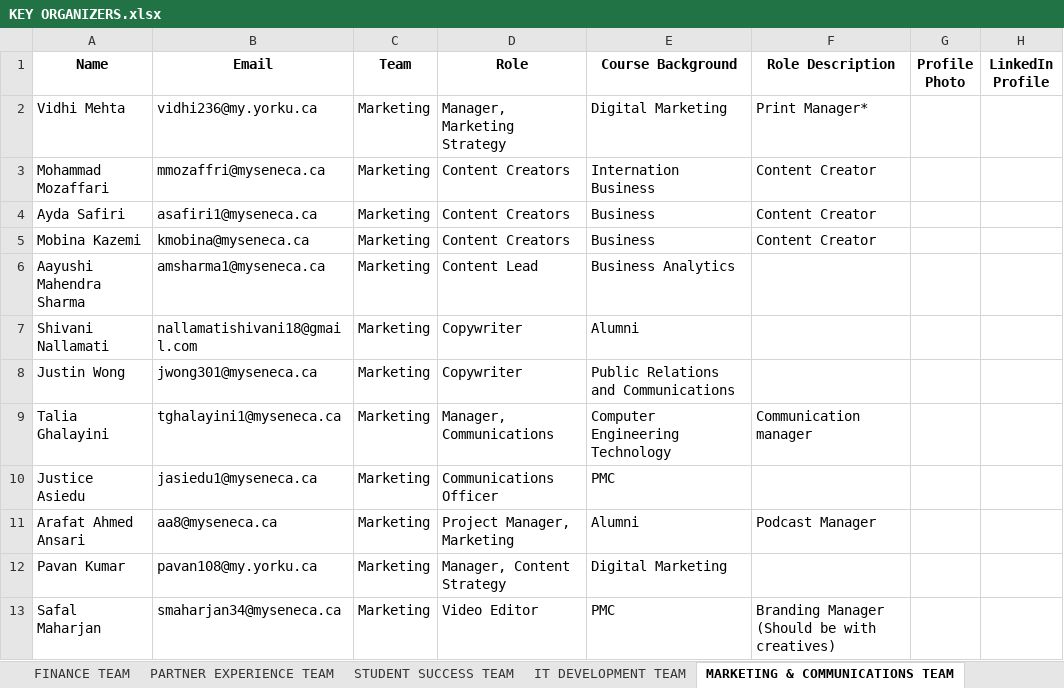
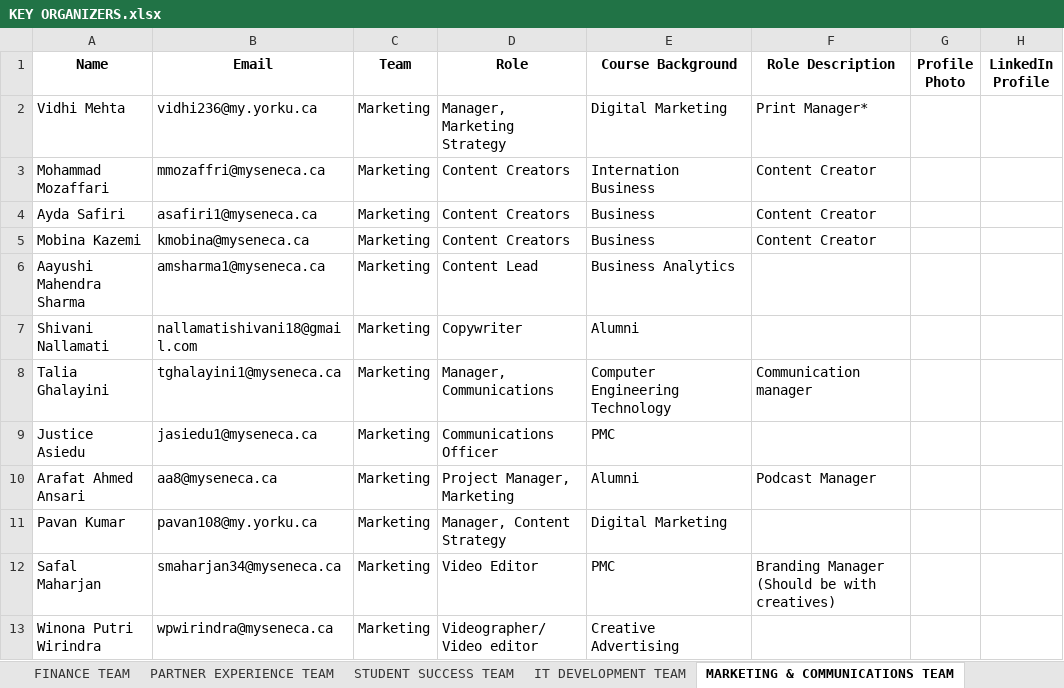
Before and after one commit to Xeon0312/pytest, an Excel workbook: excel_input/KEY ORGANIZERS.xlsx, sheet MARKETING & COMMUNICATIONS TEAM, drawn as a sheet; only a part is shown; the shorter side is filled out with more unchanged rows; values as stored, in another font and other column widths than the file's, no borders; the diff names each change by its address in the sheet, - before the commit and + after, or states it on an @@ line.

```diff
--- a/excel_input/KEY ORGANIZERS.xlsx (sheet MARKETING & COMMUNICATIONS TEAM)
+++ b/excel_input/KEY ORGANIZERS.xlsx (sheet MARKETING & COMMUNICATIONS TEAM)
-row 8: Justin Wong | jwong301@myseneca.ca | Marketing | Copywriter | Public Relations and Communications
```
Also changed, not shown: sheet CONSULTANTS, sheet OPERATIONS TEAM, sheet IT DEVELOPMENT TEAM, sheet FINANCE TEAM, sheet STUDENT SUCCESS TEAM, other sheet tabs, excel_input/Hackathon 2025 Organizing Team Member Profile Submission.xlsx, excel_input/Updated_KEY_ORGANIZERS.xlsx, 30 other files.
